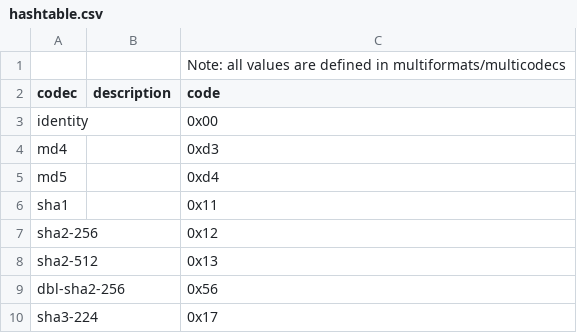
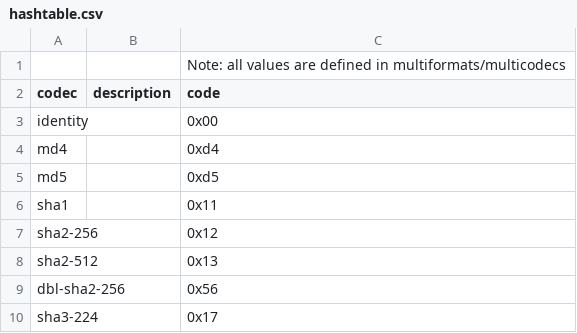
Before and after one commit to multiformats/multihash, a CSV file: hashtable.csv, drawn as a sheet; only a part is shown.

Commit message:
use 0xd4 and 0xd5 for MD4 and MD5

```diff
--- a/hashtable.csv
+++ b/hashtable.csv
@@ -3,4 +3,4 @@ codec, description, code
 identity,           ,                         0x00
-md4,                ,                         0xd3
-md5,                ,                         0xd4
+md4,                ,                         0xd4
+md5,                ,                         0xd5
 sha1,               ,                         0x11
```
